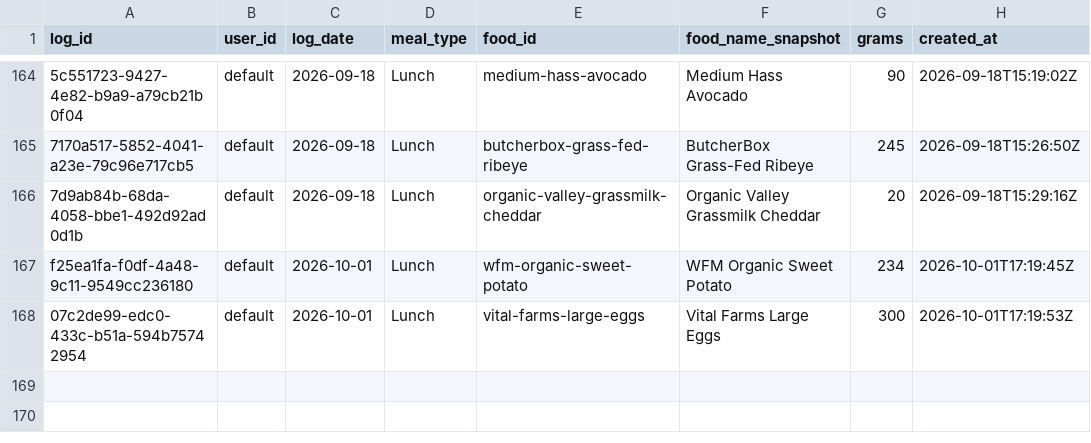
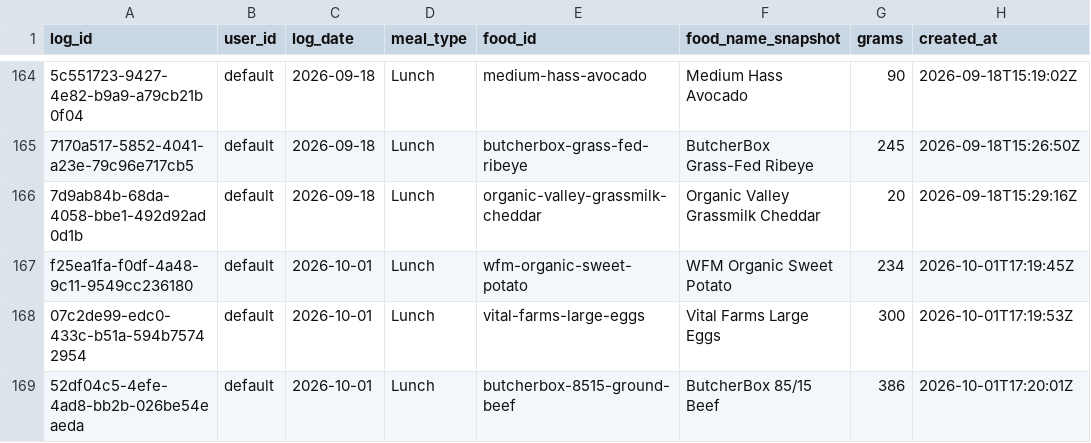
Before and after one commit to auckiefenstermacher19-cmd/MyFitnessClone, a CSV file: meal_log.csv, drawn as a sheet; only a part is shown, gaps mark what is left out.

Commit message:
log: ButcherBox 85/15 Beef 386g 2026-10-01 Lunch

```diff
--- a/meal_log.csv
+++ b/meal_log.csv
@@ -168 +168,2 @@ f25ea1fa-f0df-4a48-9c11-9549cc236180,default,2026-10-01,Lunch,wfm-organic-sweet-
 07c2de99-edc0-433c-b51a-594b75742954,default,2026-10-01,Lunch,vital-farms-large-eggs,"Vital Farms Large Eggs",300,2026-10-01T17:19:53Z
+52df04c5-4efe-4ad8-bb2b-026be54eaeda,default,2026-10-01,Lunch,butcherbox-8515-ground-beef,"ButcherBox 85/15 Beef",386,2026-10-01T17:20:01Z
```
